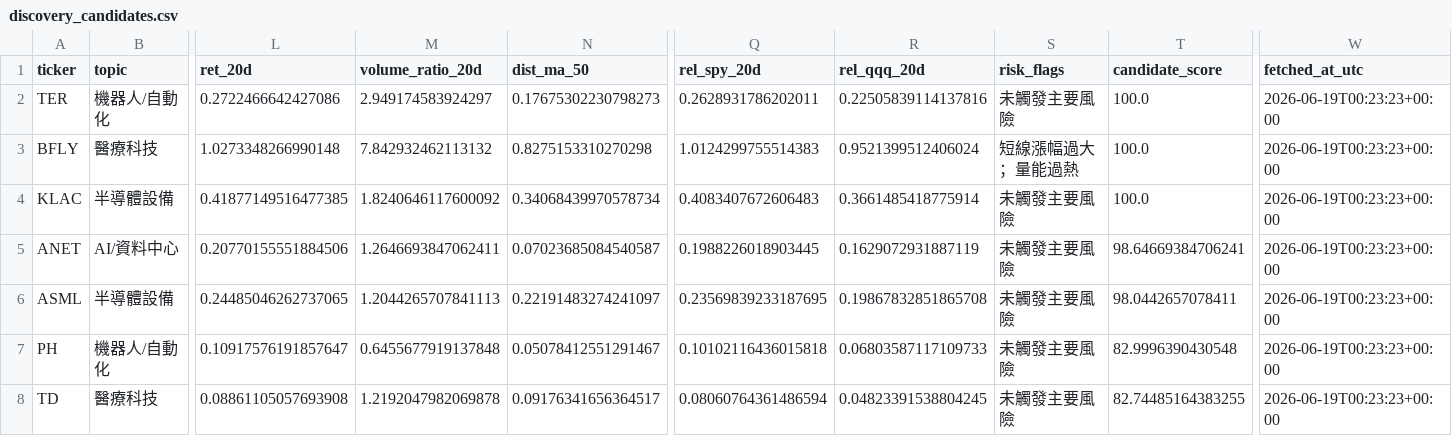
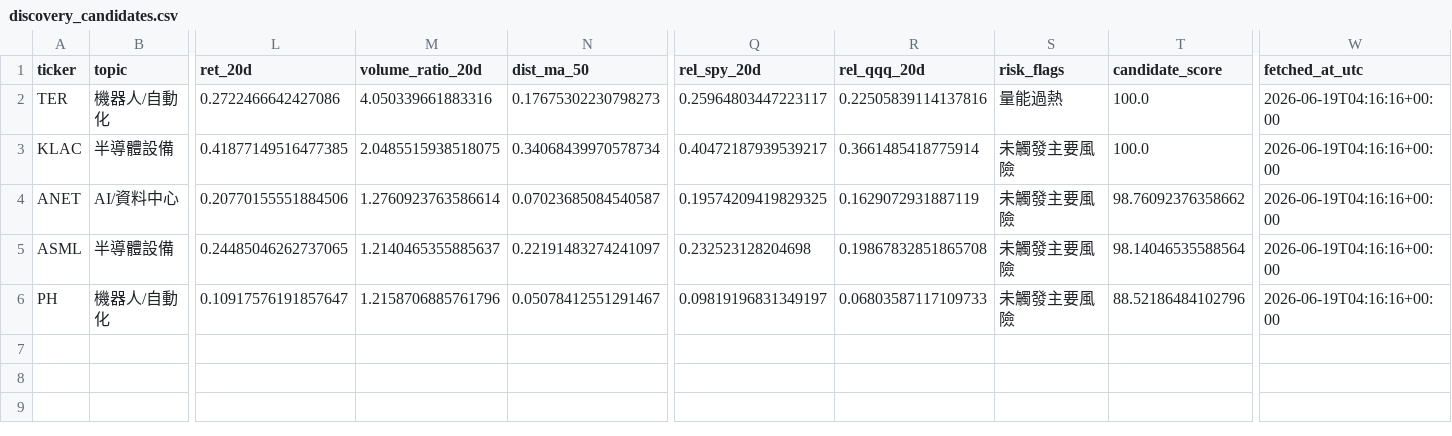
Before and after one commit to eric07079207-star/tech-market-monitor, a CSV file: data/觀察版資料/06_候選股追蹤/discovery_candidates.csv, drawn as a sheet; only a part is shown, gaps mark what is left out; removed rows and columns are numbered as before the commit, all else as after; rows hold the shown columns only; the diff names each change by its address in the sheet, - before the commit and + after, or states it on an @@ line.

```diff
--- a/data/觀察版資料/06_候選股追蹤/discovery_candidates.csv
+++ b/data/觀察版資料/06_候選股追蹤/discovery_candidates.csv
-M2 (volume_ratio_20d): 2.949174583924297
+M2 (volume_ratio_20d): 4.050339661883316
-Q2 (rel_spy_20d): 0.2628931786202011
+Q2 (rel_spy_20d): 0.25964803447223117
-S2 (risk_flags): 未觸發主要風險
+S2 (risk_flags): 量能過熱
-W2 (fetched_at_utc): 2026-06-19T00:23:23+00:00
+W2 (fetched_at_utc): 2026-06-19T04:16:16+00:00
-row 3: BFLY | 醫療科技 | 1.0273348266990148 | 7.842932462113132 | 0.8275153310270298 | 1.0124299755514383 | 0.9521399512406024 | 短線漲幅過大；量能過熱 | 100.0 | 2026-06-19T00:23:23+00:00
-M3 (volume_ratio_20d): 1.8240646117600092
+M3 (volume_ratio_20d): 2.0485515938518075
-Q3 (rel_spy_20d): 0.4083407672606483
+Q3 (rel_spy_20d): 0.40472187939539217
-W3:W6 (fetched_at_utc): 2026-06-19T00:23:23+00:00
+W3:W6 (fetched_at_utc): 2026-06-19T04:16:16+00:00
-M4 (volume_ratio_20d): 1.2646693847062411
+M4 (volume_ratio_20d): 1.2760923763586614
-Q4 (rel_spy_20d): 0.1988226018903445
+Q4 (rel_spy_20d): 0.19574209419829325
-T4 (candidate_score): 98.64669384706241
+T4 (candidate_score): 98.76092376358662
-M5 (volume_ratio_20d): 1.2044265707841113
+M5 (volume_ratio_20d): 1.2140465355885637
-Q5 (rel_spy_20d): 0.23569839233187695
+Q5 (rel_spy_20d): 0.232523128204698
-T5 (candidate_score): 98.0442657078411
+T5 (candidate_score): 98.14046535588564
-M6 (volume_ratio_20d): 0.6455677919137848
+M6 (volume_ratio_20d): 1.2158706885761796
-Q6 (rel_spy_20d): 0.10102116436015818
+Q6 (rel_spy_20d): 0.09819196831349197
-T6 (candidate_score): 82.9996390430548
+T6 (candidate_score): 88.52186484102796
-row 8: TD | 醫療科技 | 0.08861105057693908 | 1.2192047982069878 | 0.09176341656364517 | 0.08060764361486594 | 0.04823391538804245 | 未觸發主要風險 | 82.74485164383255 | 2026-06-19T00:23:23+00:00
```
Also changed, not shown: data/cache/update_modules.csv, data/觀察版資料/04_國際新聞/tsla_keyword_news.csv, 54 other files.
